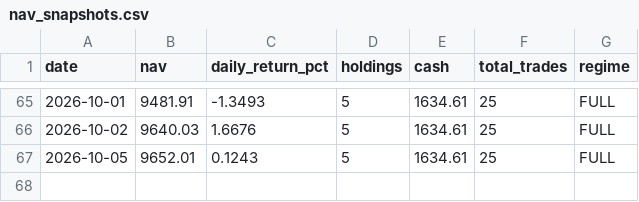
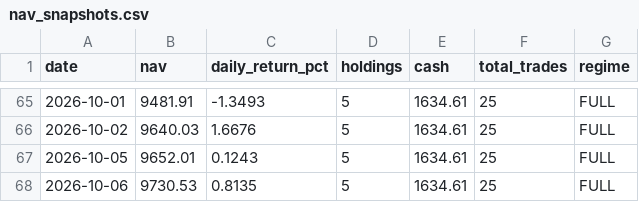
Before and after one commit to Chyde2010/momentum_rotation_improved, a CSV file: data/nav_snapshots.csv, drawn as a sheet; only a part is shown, gaps mark what is left out.

```diff
--- a/data/nav_snapshots.csv
+++ b/data/nav_snapshots.csv
@@ -67 +67,2 @@ date,nav,daily_return_pct,holdings,cash,total_trades,regime
 2026-10-05,9652.01,0.1243,5,1634.61,25,FULL
+2026-10-06,9730.53,0.8135,5,1634.61,25,FULL
```
Also changed, not shown: data/portfolio.csv, 2 other files.
